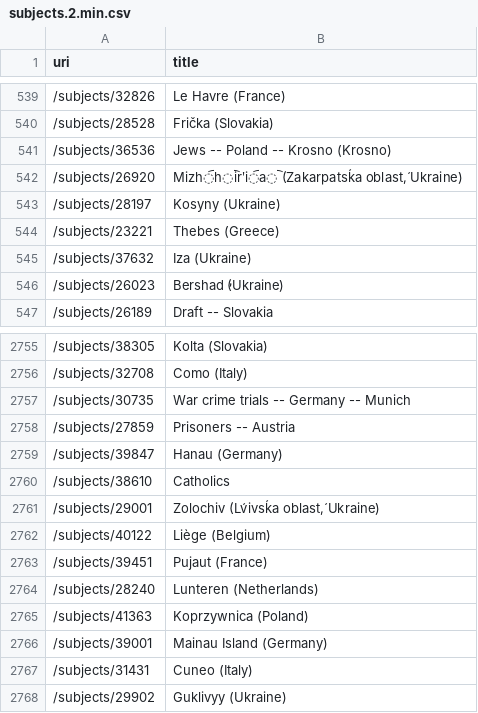
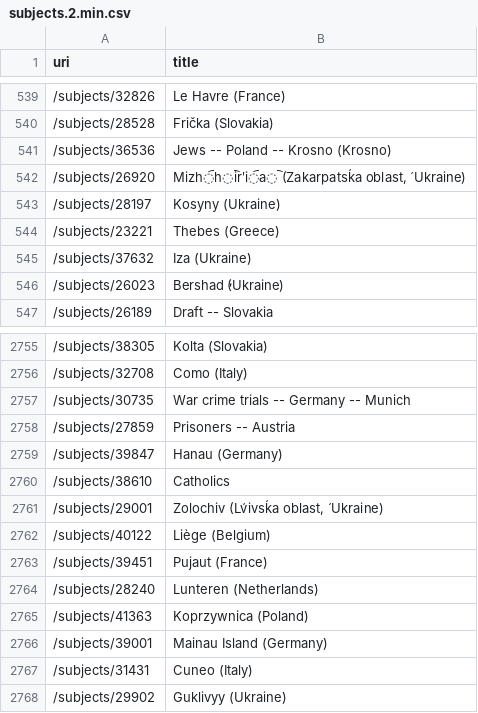
Before and after one commit to malipetek/metadash2, a CSV file: src/Data/csv/subjects.2.min.csv, drawn as a sheet; only a part is shown, gaps mark what is left out.

```diff
--- a/src/Data/csv/subjects.2.min.csv
+++ b/src/Data/csv/subjects.2.min.csv
@@ -541,3 +541,3 @@ uri,title
 /subjects/36536,Jews -- Poland -- Krosno (Krosno)
-/subjects/26920,"Mizh︠h︡irʹi︠a︡ (Zakarpatsḱa oblast,́ Ukraine)"
+/subjects/26920,"Mizh︠h︡irʹi︠a︡ (Zakarpatsḱa oblast, ́ Ukraine)"
 /subjects/28197,Kosyny (Ukraine)
@@ -2760,3 +2760,3 @@ uri,title
 /subjects/38610,Catholics
-/subjects/29001,"Zolochiv (Lv́ivsḱa oblast,́ Ukraine)"
+/subjects/29001,"Zolochiv (Lv́ivsḱa oblast, ́ Ukraine)"
 /subjects/40122,Liège (Belgium)
```
Also changed, not shown: 25 other files.
